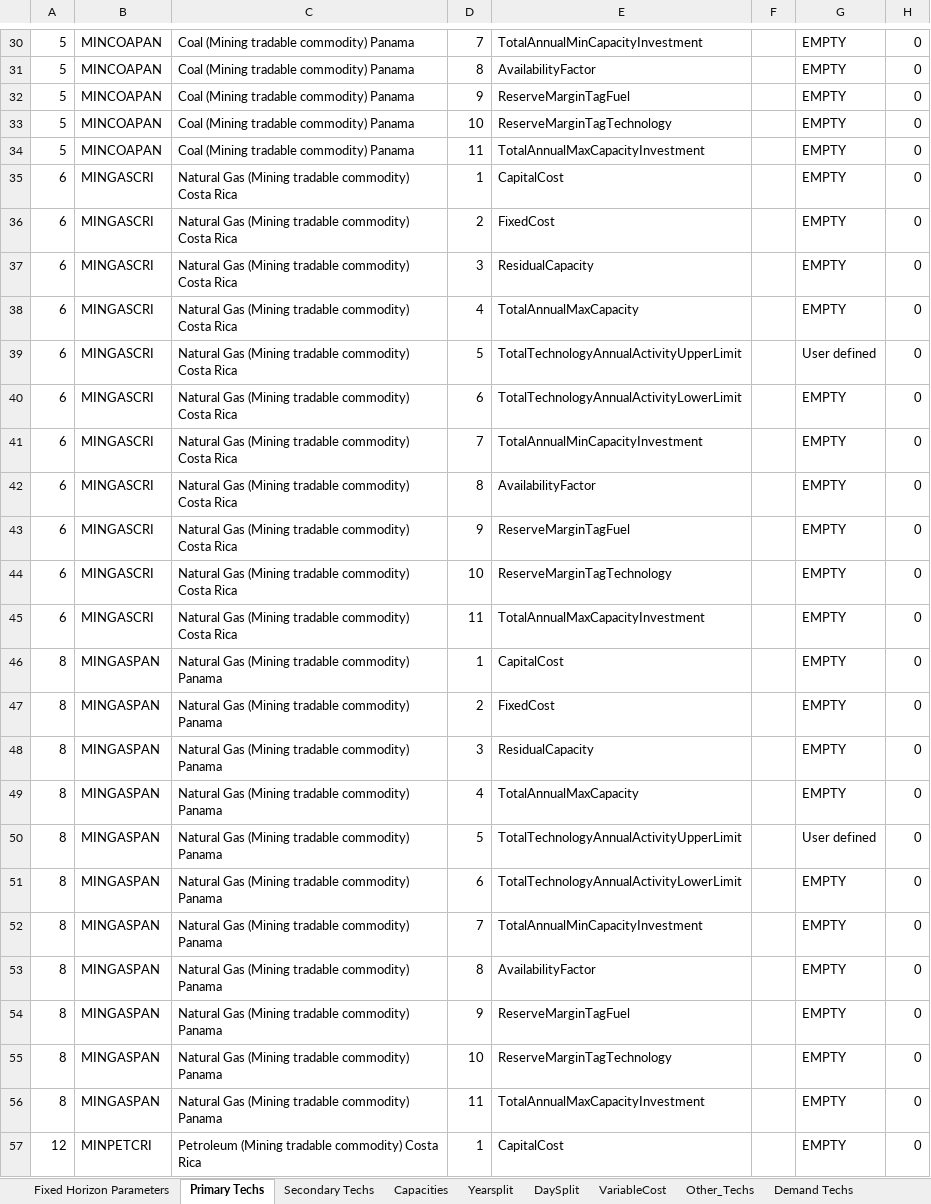
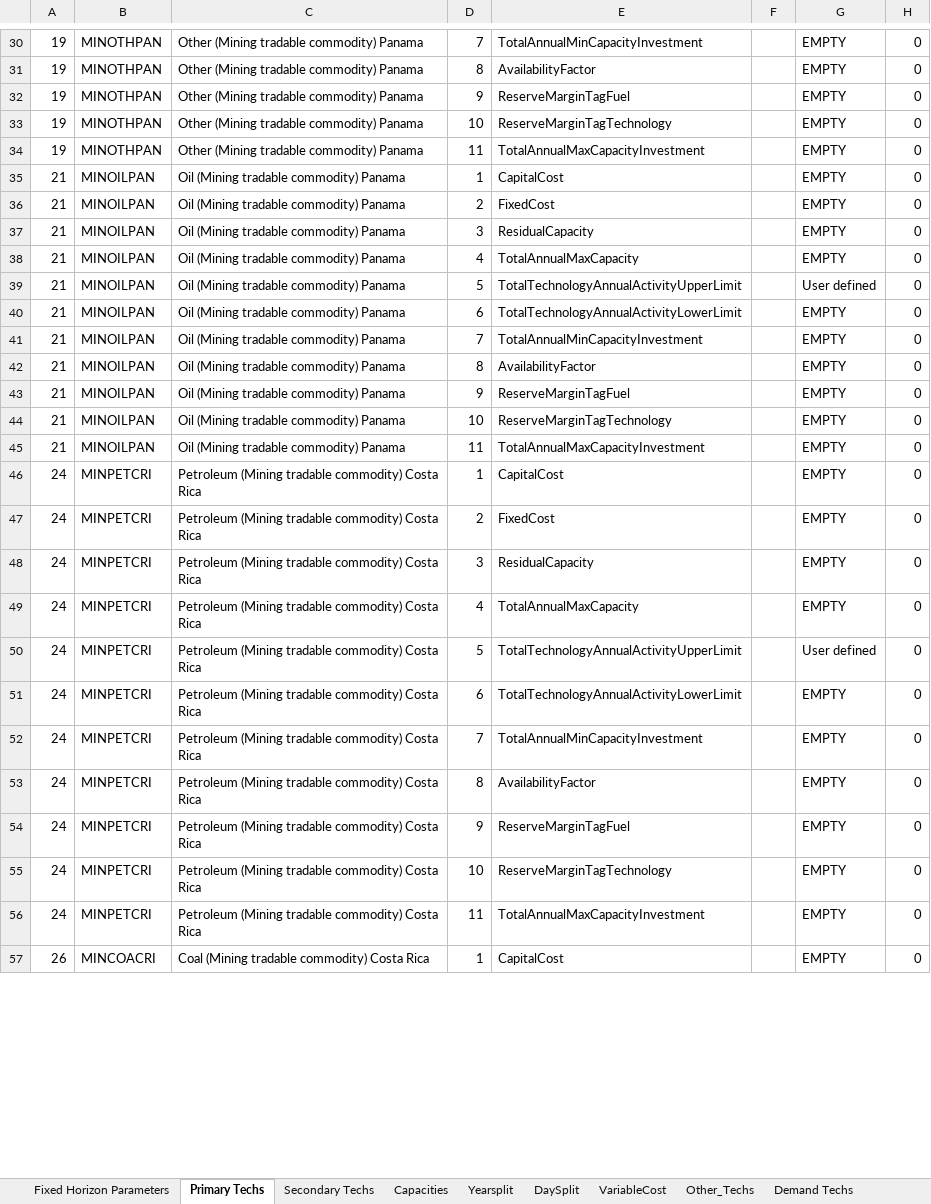
Before and after one commit to clg-admin/relac_tx, an Excel workbook: t1_confection/A1_Outputs/A-O_Parametrization_COMPLETED.xlsx, sheet Primary Techs, drawn as a sheet; only a part is shown, gaps mark what is left out; values as stored, in another font and other column widths than the file's, no borders; the diff covers the shown part only; the diff names each change by its address in the sheet, - before the commit and + after, or states it on an @@ line.

```diff
--- a/t1_confection/A1_Outputs/A-O_Parametrization_COMPLETED.xlsx (sheet Primary Techs)
+++ b/t1_confection/A1_Outputs/A-O_Parametrization_COMPLETED.xlsx (sheet Primary Techs)
-A30:A34: 5
+A30:A34: 19
-B30:B34: MINCOAPAN
+B30:B34: MINOTHPAN
-C30:C34: Coal (Mining tradable commodity) Panama
+C30:C34: Other (Mining tradable commodity) Panama
-A35:A45: 6
+A35:A45: 21
-B35:B45: MINGASCRI
+B35:B45: MINOILPAN
-C35:C45: Natural Gas (Mining tradable commodity) Costa Rica
+C35:C45: Oil (Mining tradable commodity) Panama
-A46:A56: 8
+A46:A56: 24
-B46:B56: MINGASPAN
+B46:B56: MINPETCRI
-C46:C56: Natural Gas (Mining tradable commodity) Panama
+C46:C56: Petroleum (Mining tradable commodity) Costa Rica
-A57: 12
+A57: 26
-B57: MINPETCRI
+B57: MINCOACRI
-C57: Petroleum (Mining tradable…
+C57: Coal (Mining tradable…
```
Also changed, not shown: 345 edited cells elsewhere in this sheet, sheet Secondary Techs, t1_confection/A1_Outputs/A-O_AR_Model_Base_Year.xlsx, t1_confection/A1_Outputs/A-O_AR_Projections.xlsx, 20 other files.
